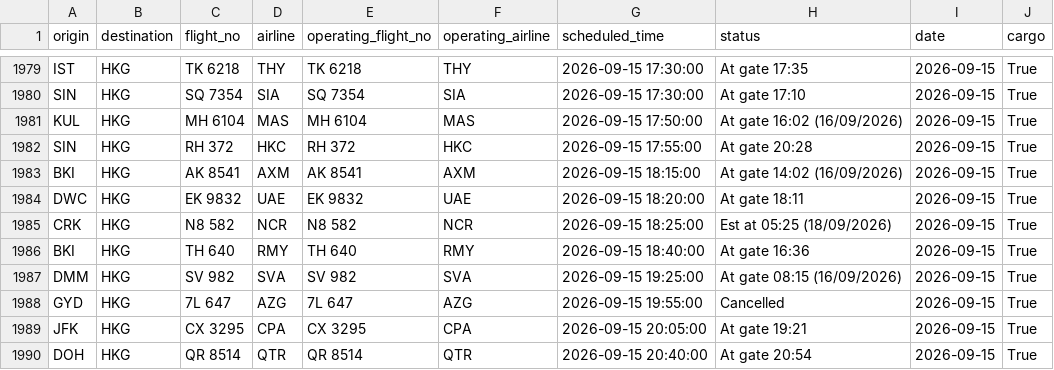
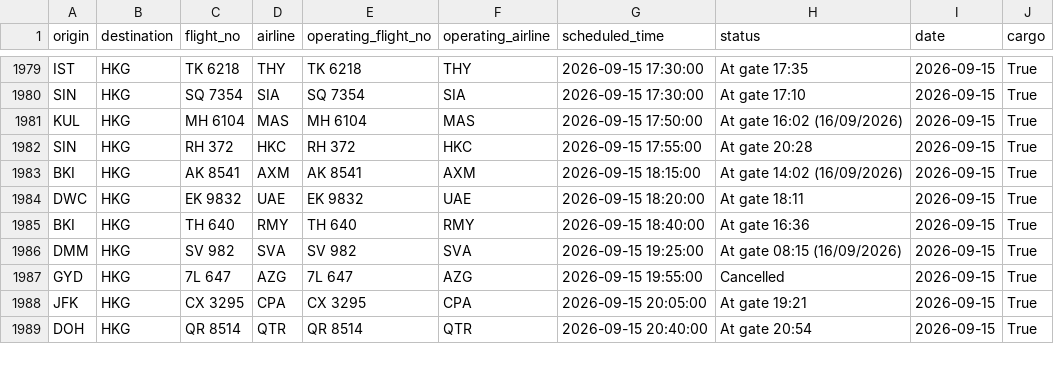
Before and after one commit to linlaurent/flyghts, a CSV file: data/hkg/2026-09-15.csv, drawn as a sheet; only a part is shown, gaps mark what is left out; the diff names each change by its address in the sheet, - before the commit and + after, or states it on an @@ line.

```diff
--- a/data/hkg/2026-09-15.csv
+++ b/data/hkg/2026-09-15.csv
-row 1985: CRK | HKG | N8 582 | NCR | N8 582 | NCR | 2026-09-15 18:25:00 | Est at 05:25 (18/09/2026) | 2026-09-15 | True
```
Also changed, not shown: 1 other file.
